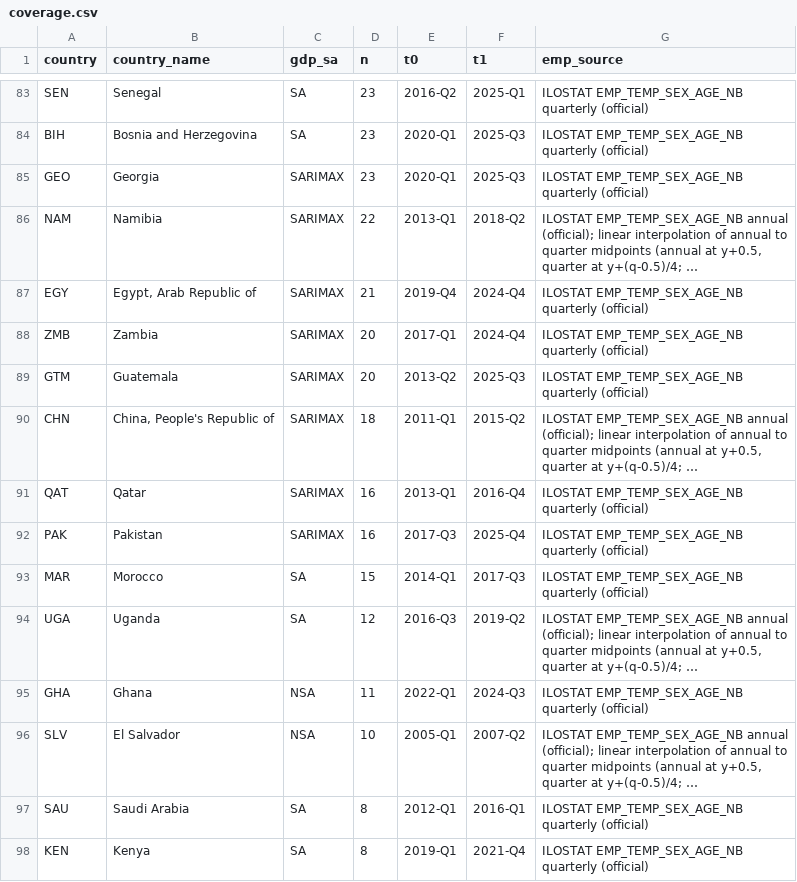
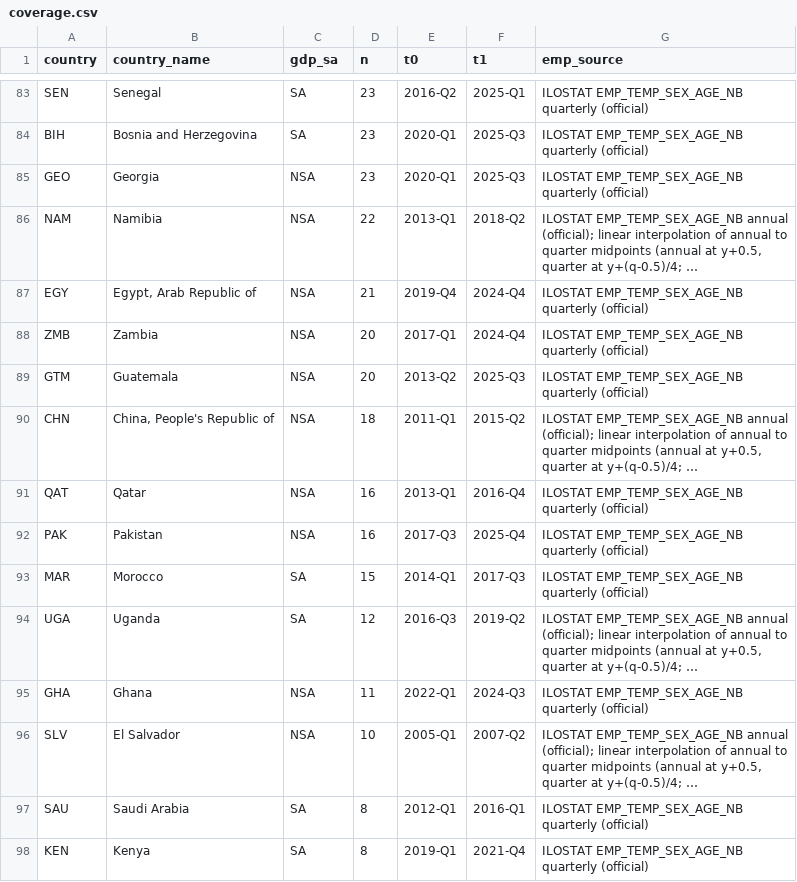
Before and after one commit to gabrielgggg/Panel_MSAR, a CSV file: data_pull/output/coverage.csv, drawn as a sheet; only a part is shown, gaps mark what is left out; long unchanged cells end in …; the diff covers the shown part only; the diff names each change by its address in the sheet, - before the commit and + after, or states it on an @@ line.

Commit message:
SARIMAX optional

```diff
--- a/data_pull/output/coverage.csv
+++ b/data_pull/output/coverage.csv
-C85:C92 (gdp_sa): SARIMAX
+C85:C92 (gdp_sa): NSA
```
Also changed, not shown: 19 edited cells elsewhere in this file, 10 other files.
